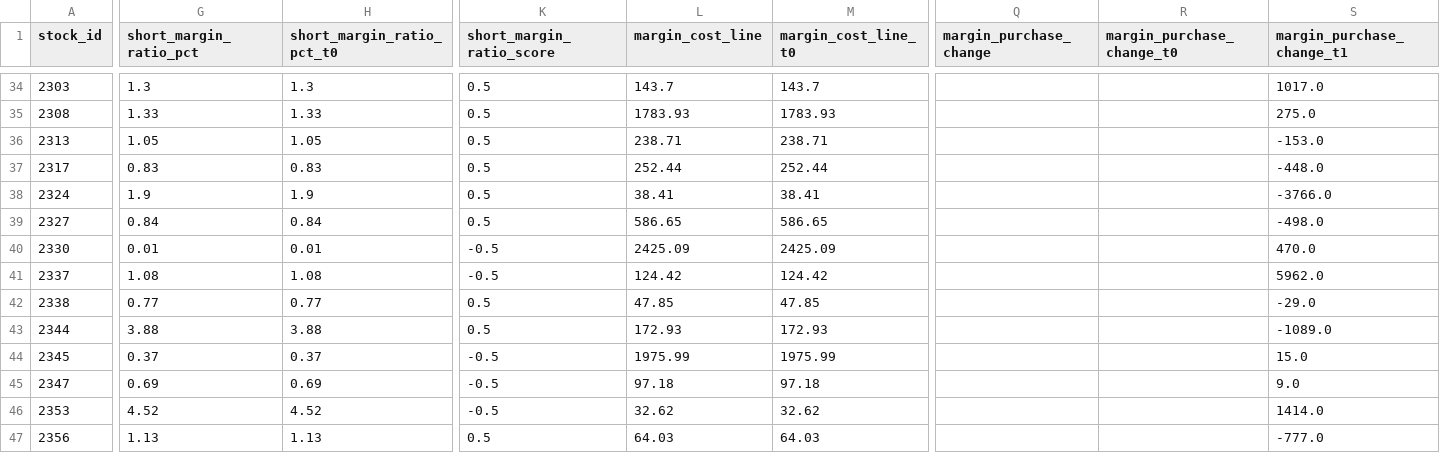
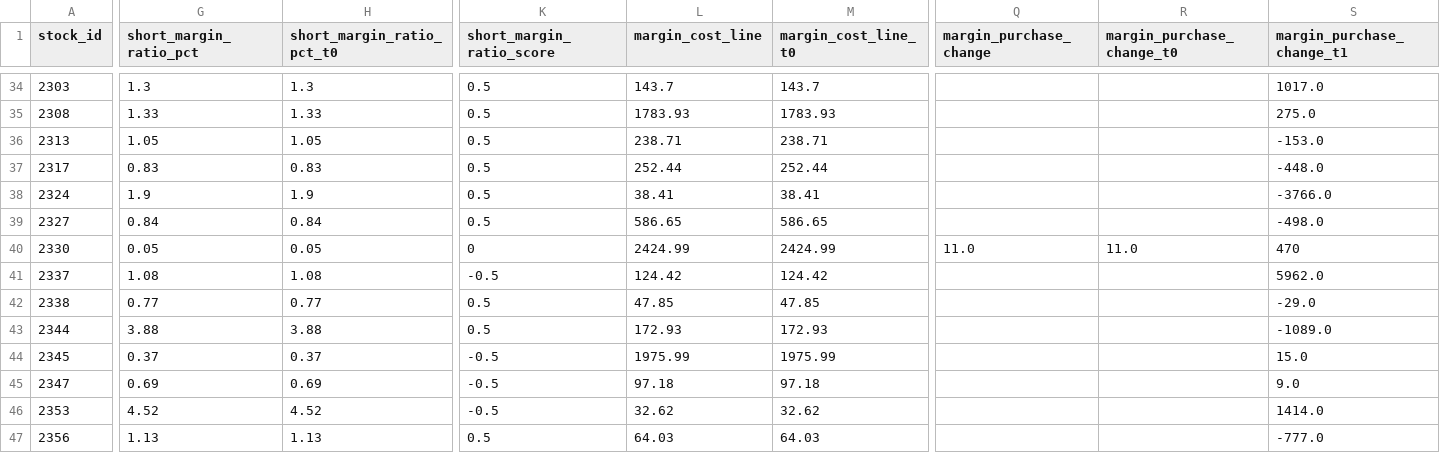
Before and after one commit to ONicole0101/Gold, a CSV file: AllStatic_Chips.csv, drawn as a sheet; only a part is shown, gaps mark what is left out; the diff covers the shown part only; the diff names each change by its address in the sheet, - before the commit and + after, or states it on an @@ line.

```diff
--- a/AllStatic_Chips.csv
+++ b/AllStatic_Chips.csv
-G40 (short_margin_ratio_pct): 0.01
+G40 (short_margin_ratio_pct): 0.05
-H40 (short_margin_ratio_pct_t0): 0.01
+H40 (short_margin_ratio_pct_t0): 0.05
-K40 (short_margin_ratio_score): -0.5
+K40 (short_margin_ratio_score): 0
-L40 (margin_cost_line): 2425.09
+L40 (margin_cost_line): 2424.99
-M40 (margin_cost_line_t0): 2425.09
+M40 (margin_cost_line_t0): 2424.99
-Q40 (margin_purchase_change): (empty)
+Q40 (margin_purchase_change): 11.0
-R40 (margin_purchase_change_t0): (empty)
+R40 (margin_purchase_change_t0): 11.0
-S40 (margin_purchase_change_t1): 470.0
+S40 (margin_purchase_change_t1): 470
```
Also changed, not shown: 25 edited cells elsewhere in this file, 1 other file.
